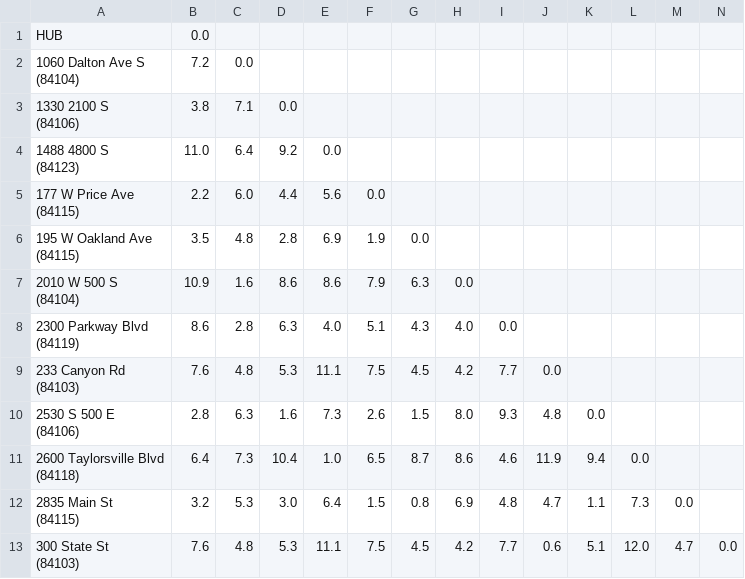
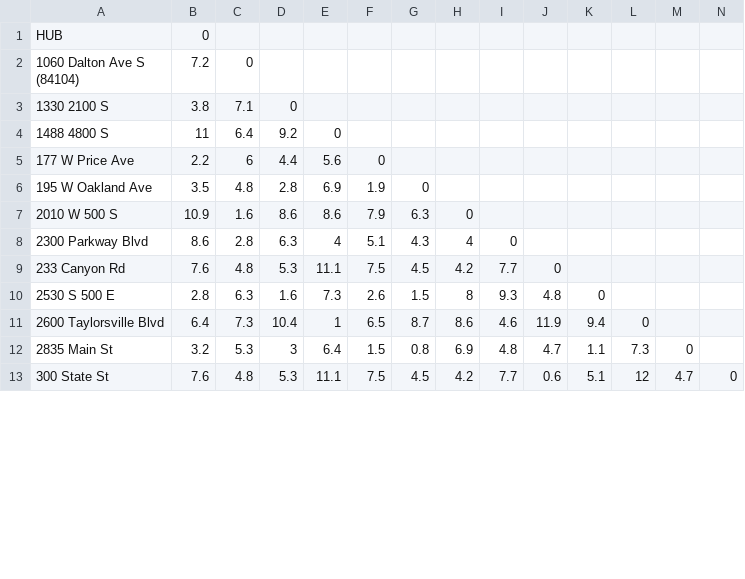
Before and after one commit to Rufom1/Datastructures2, a CSV file: WGUPS Distance Table.csv, drawn as a sheet; only a part is shown; removed rows and columns are numbered as before the commit, all else as after; rows hold the shown columns only; ↵ is a line break in a cell; the diff covers the shown part only; the diff names each change by its address in the sheet, - before the commit and + after, or states it on an @@ line.

```diff
--- a/WGUPS Distance Table.csv
+++ b/WGUPS Distance Table.csv
-B1: 0.0
+B1: 0
-C2: 0.0
+C2: 0
-A3: 1330 2100 S ↵ (84106)
+A3: 1330 2100 S
-D3: 0.0
+D3: 0
-row 4: 1488 4800 S ↵ (84123) | 11.0 | 6.4 | 9.2 | 0.0
+row 4: 1488 4800 S | 11 | 6.4 | 9.2 | 0
-A5: 177 W Price Ave ↵ (84115)
+A5: 177 W Price Ave
-C5: 6.0
+C5: 6
-F5: 0.0
+F5: 0
-A6: 195 W Oakland Ave ↵ (84115)
+A6: 195 W Oakland Ave
-G6: 0.0
+G6: 0
-A7: 2010 W 500 S ↵ (84104)
+A7: 2010 W 500 S
-H7: 0.0
+H7: 0
-A8: 2300 Parkway Blvd ↵ (84119)
+A8: 2300 Parkway Blvd
-E8: 4.0
+E8: 4
-H8: 4.0
+H8: 4
-I8: 0.0
+I8: 0
-A9: 233 Canyon Rd ↵ (84103)
+A9: 233 Canyon Rd
-J9: 0.0
+J9: 0
-A10: 2530 S 500 E ↵ (84106)
+A10: 2530 S 500 E
-H10: 8.0
+H10: 8
-K10: 0.0
+K10: 0
-A11: 2600 Taylorsville Blvd ↵ (84118)
+A11: 2600 Taylorsville Blvd
-E11: 1.0
+E11: 1
-L11: 0.0
+L11: 0
-A12: 2835 Main St ↵ (84115)
+A12: 2835 Main St
-D12: 3.0
+D12: 3
-M12: 0.0
+M12: 0
-A13: 300 State St ↵ (84103)
+A13: 300 State St
-L13: 12.0
+L13: 12
-N13: 0.0
+N13: 0
```
Also changed, not shown: 57 edited cells elsewhere in this file, 3 other files.
